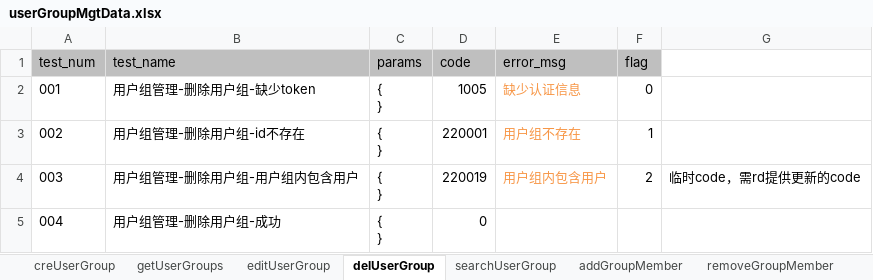
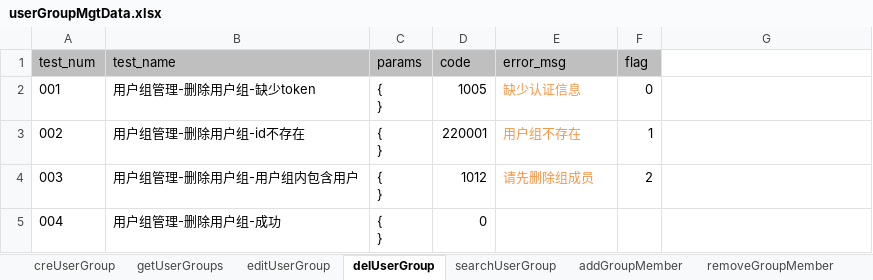
Before and after one commit to LeonaHao/PanaCloud4.2_API_unittest, an Excel workbook: datafiles/userGroupMgtData.xlsx, sheet delUserGroup, drawn as a sheet; values as stored, in another font and other column widths than the file's, no borders; the diff names each change by its address in the sheet, - before the commit and + after, or states it on an @@ line.

```diff
--- a/datafiles/userGroupMgtData.xlsx (sheet delUserGroup)
+++ b/datafiles/userGroupMgtData.xlsx (sheet delUserGroup)
-D4 (code): 220019
+D4 (code): 1012
-E4 (error_msg): 用户组内包含用户
+E4 (error_msg): 请先删除组成员
-G4: 临时code，需rd提供更新的code
+G4: (empty)
```
Also changed, not shown: sheet addGroupMember, datafiles/busipoolMgtData.xlsx, datafiles/platformMgtData.xlsx, 15 other files.
